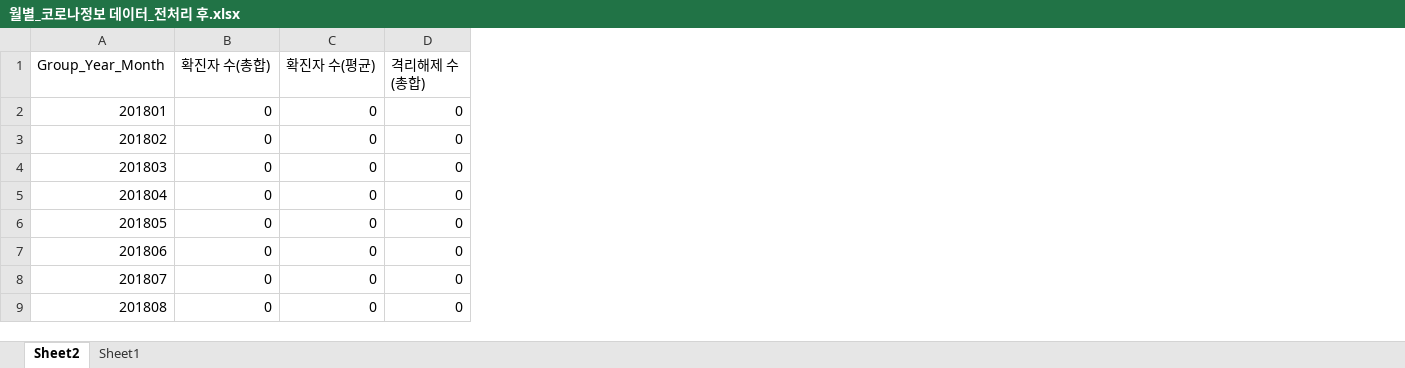
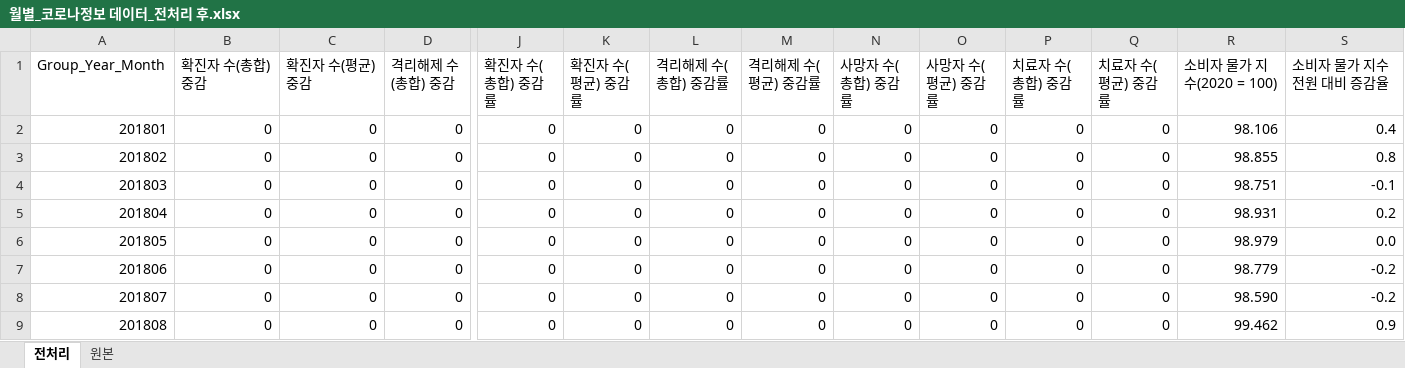
Before and after one commit to ehddy/Movie_Data_Project, an Excel workbook: 코로나/월별_코로나정보 데이터_전처리 후.xlsx, sheet 전처리, drawn as a sheet; only a part is shown, gaps mark what is left out; values as stored, in another font and other column widths than the file's, no borders; the diff covers the shown part only; the diff names each change by its address in the sheet, - before the commit and + after, or states it on an @@ line.

```diff
--- a/코로나/월별_코로나정보 데이터_전처리 후.xlsx (sheet 전처리)
+++ b/코로나/월별_코로나정보 데이터_전처리 후.xlsx (sheet 전처리)
-sheet tab: Sheet2
+sheet tab: 전처리
-sheet tab: Sheet1
+sheet tab: 원본
+column J (확진자 수(총합) 중감률), rows 2-9: all 0
+column K (확진자 수(평균) 중감률), rows 2-9: all 0
+column L (격리해제 수(총합) 중감률), rows 2-9: all 0
+column M (격리해제 수(평균) 중감률), rows 2-9: all 0
+column N (사망자 수(총합) 중감률), rows 2-9: all 0
+column O (사망자 수(평균) 중감률), rows 2-9: all 0
+column P (치료자 수(총합) 중감률), rows 2-9: all 0
+column Q (치료자 수(평균) 중감률), rows 2-9: all 0
+column R (소비자 물가 지수(2020 = 100)), rows 2-9: 98.106 | 98.855 | 98.751 | 98.931 | 98.979 | 98.779 | 98.590 | 99.462
+column S (소비자 물가 지수 전원 대비 증감율), rows 2-9: 0.4 | 0.8 | -0.1 | 0.2 | 0.0 | -0.2 | -0.2 | 0.9
-B1: 확진자 수(총합)
+B1: 확진자 수(총합) 중감
-C1: 확진자 수(평균)
+C1: 확진자 수(평균) 중감
-D1: 격리해제 수(총합)
+D1: 격리해제 수(총합) 중감
```
Also changed, not shown: 5 edited cells elsewhere in this sheet, 코로나/월별_코로나정보 데이터_전처리 전.xlsx.
